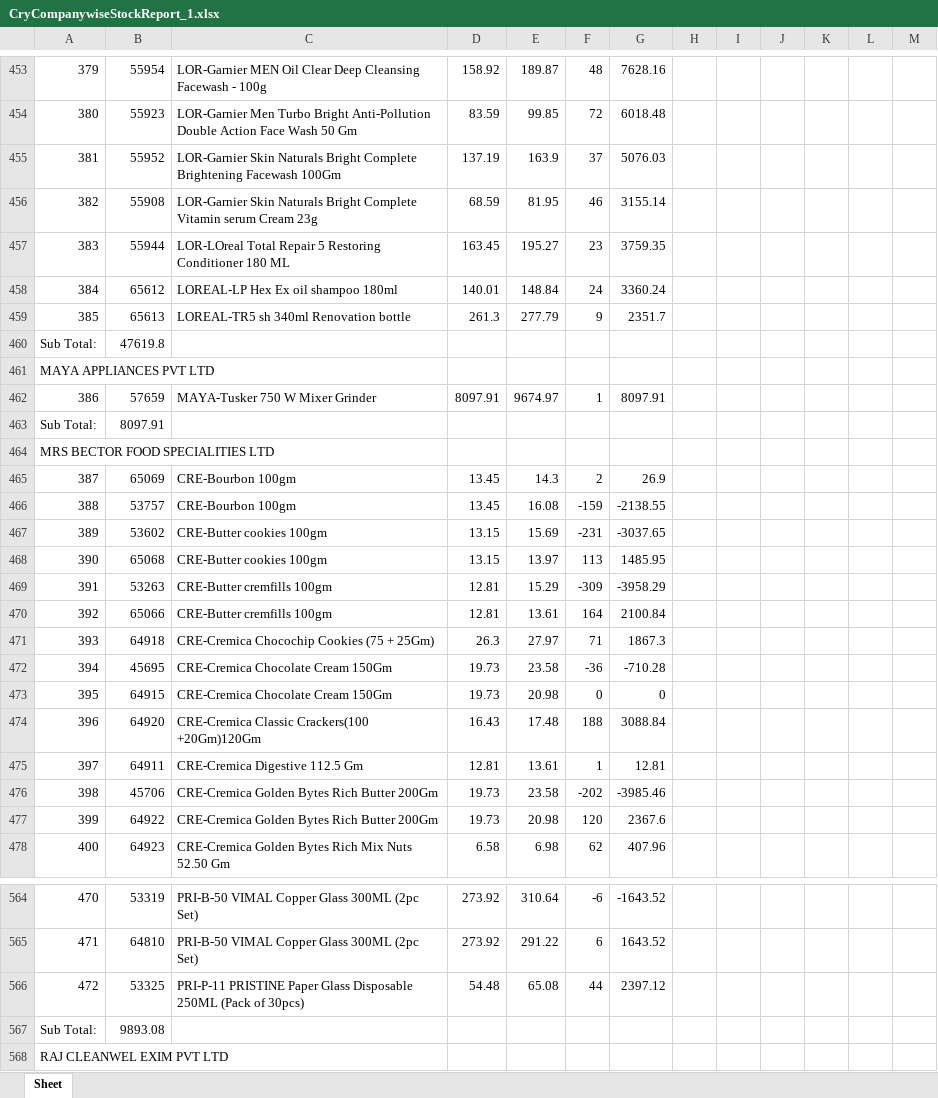
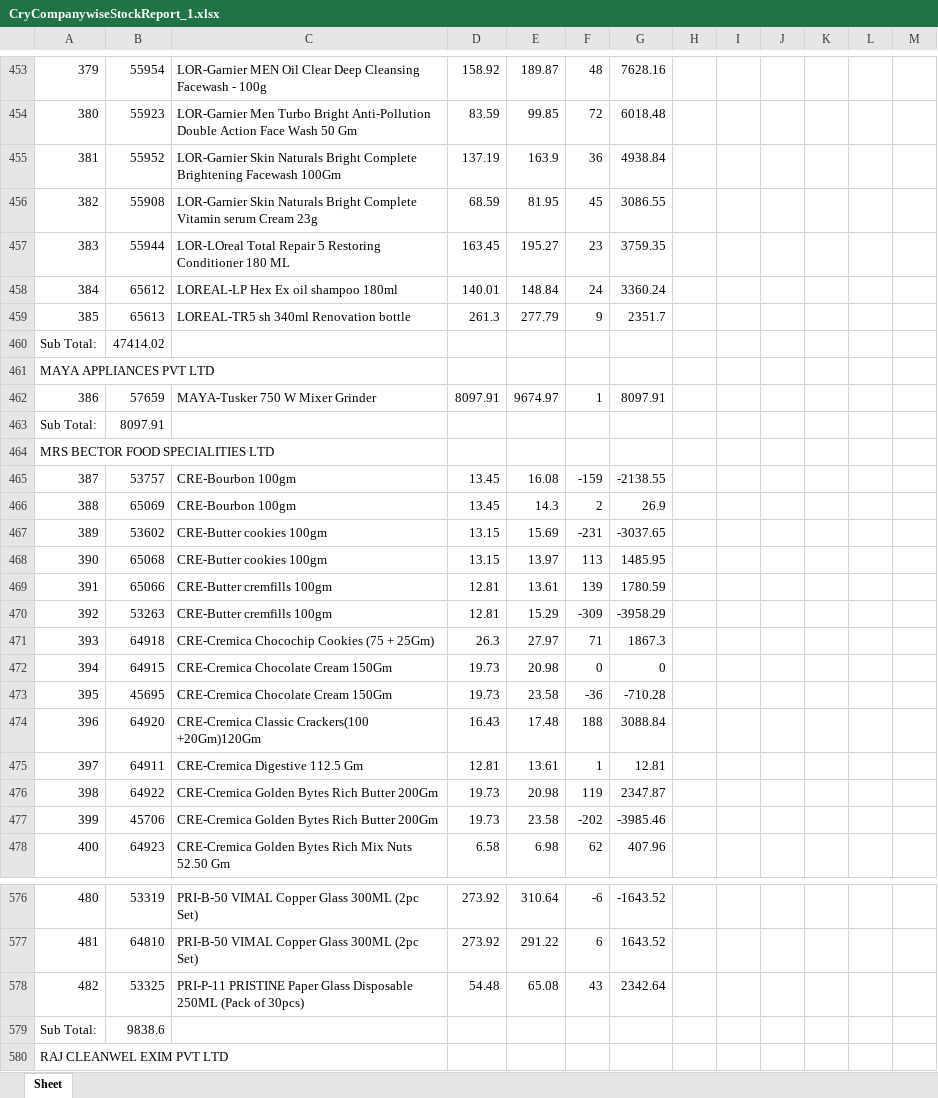
Before and after one commit to PC-Canteen/pc_canteen, an Excel workbook: CryCompanywiseStockReport_1.xlsx, sheet Sheet, drawn as a sheet; only a part is shown, gaps mark what is left out; values as stored, in another font and other column widths than the file's, no borders; removed rows and columns are numbered as before the commit, all else as after; the diff covers the shown part only; the diff names each change by its address in the sheet, - before the commit and + after, or states it on an @@ line.

```diff
--- a/CryCompanywiseStockReport_1.xlsx (sheet Sheet)
+++ b/CryCompanywiseStockReport_1.xlsx (sheet Sheet)
@@ column A renumbered between rows 137 and 803 @@
-F455: 37
+F455: 36
-G455: 5076.03
+G455: 4938.84
-F456: 46
+F456: 45
-G456: 3155.14
+G456: 3086.55
-B460: 47619.8
+B460: 47414.02
@@ row 466 moved to row 465: 387 @@
+row 469: 391 | 65066 | CRE-Butter cremfills 100gm | 12.81 | 13.61 | 139 | 1780.59
-row 470: 392 | 65066 | CRE-Butter cremfills 100gm | 12.81 | 13.61 | 164 | 2100.84
@@ row 473 moved to row 472: 394 @@
+row 476: 398 | 64922 | CRE-Cremica Golden Bytes Rich Butter 200Gm | 19.73 | 20.98 | 119 | 2347.87
-row 477: 399 | 64922 | CRE-Cremica Golden Bytes Rich Butter 200Gm | 19.73 | 20.98 | 120 | 2367.6
-F578: 44
+F578: 43
-G578: 2397.12
+G578: 2342.64
-B579: 9893.08
+B579: 9838.6
```
Also changed, not shown: 15 added rows, 3 removed rows, 7 moved rows and 160 edited cells elsewhere in this sheet.
